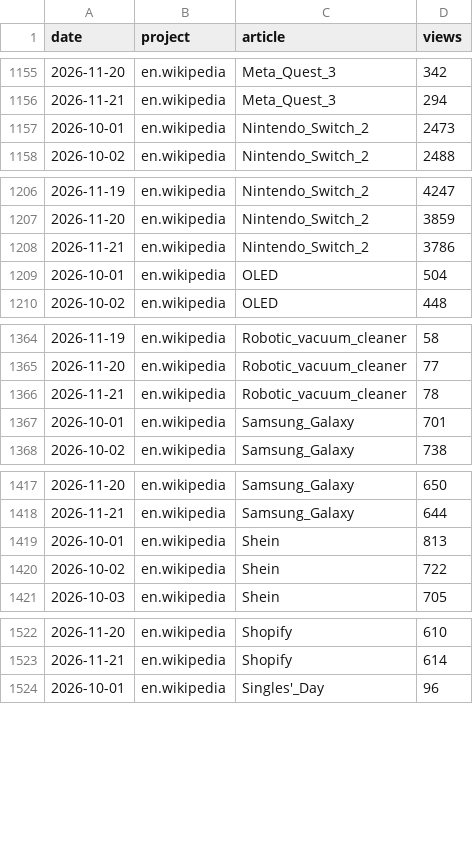
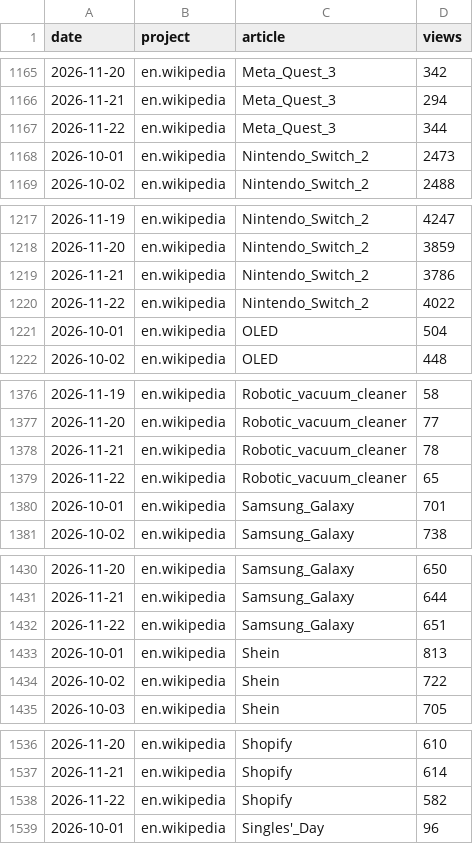
Before and after one commit to muaz-32/black-friday-price-audit, a CSV file: trends/pageviews.csv, drawn as a sheet; only a part is shown, gaps mark what is left out; the diff covers the shown part only; the diff names each change by its address in the sheet, - before the commit and + after, or states it on an @@ line.

```diff
--- a/trends/pageviews.csv
+++ b/trends/pageviews.csv
+row 1167: 2026-11-22 | en.wikipedia | Meta_Quest_3 | 344
+row 1220: 2026-11-22 | en.wikipedia | Nintendo_Switch_2 | 4022
+row 1379: 2026-11-22 | en.wikipedia | Robotic_vacuum_cleaner | 65
+row 1432: 2026-11-22 | en.wikipedia | Samsung_Galaxy | 651
+row 1538: 2026-11-22 | en.wikipedia | Shopify | 582
```
Also changed, not shown: 13 added rows elsewhere in this file, 1 other file.
